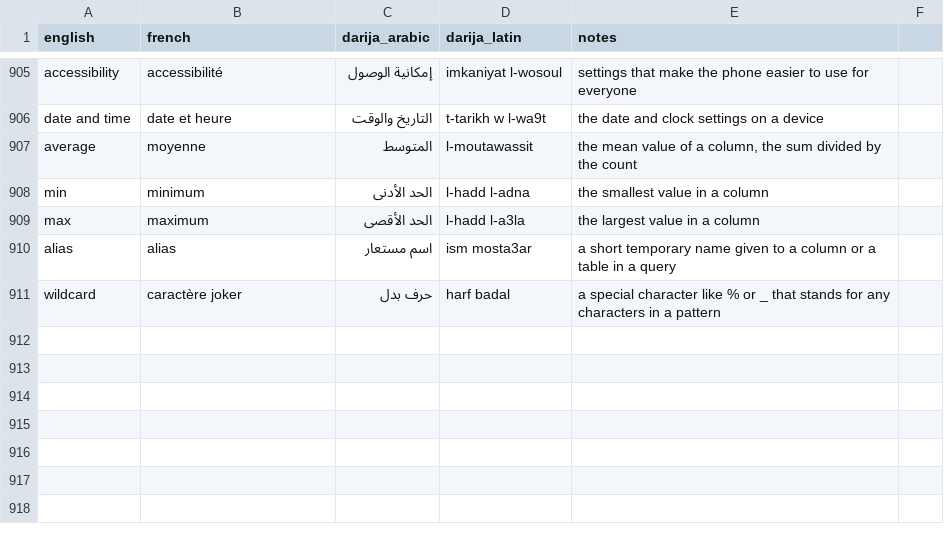
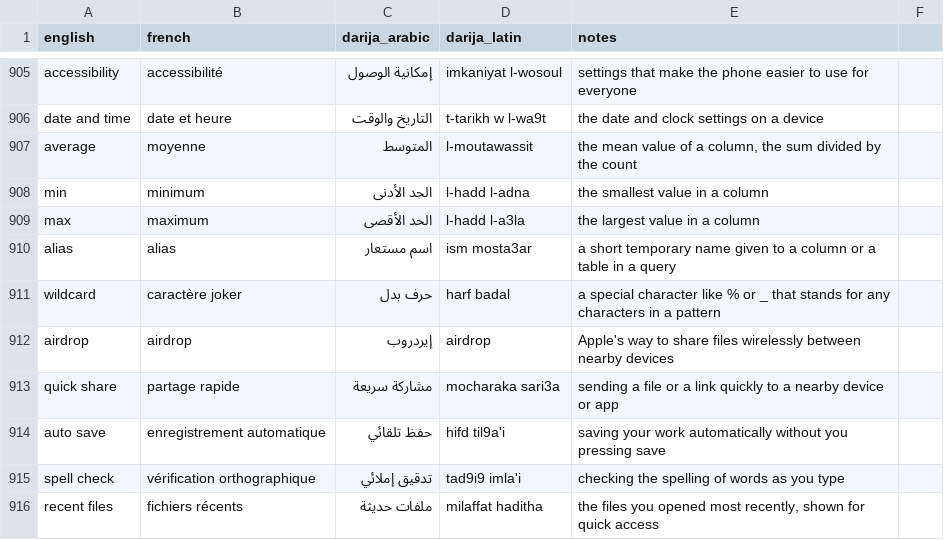
Before and after one commit to taha-b0t/darija-tech-glossary, a CSV file: glossary.csv, drawn as a sheet; only a part is shown, gaps mark what is left out; the diff names each change by its address in the sheet, - before the commit and + after, or states it on an @@ line.

Commit message:
feat(glossary): add 5 file sharing and editing terms

```diff
--- a/glossary.csv
+++ b/glossary.csv
+row 912: airdrop | airdrop | إيردروب | airdrop | Apple's way to share files wirelessly between nearby devices
+row 913: quick share | partage rapide | مشاركة سريعة | mocharaka sari3a | sending a file or a link quickly to a nearby device or app
+row 914: auto save | enregistrement automatique | حفظ تلقائي | hifd til9a'i | saving your work automatically without you pressing save
+row 915: spell check | vérification orthographique | تدقيق إملائي | tad9i9 imla'i | checking the spelling of words as you type
+row 916: recent files | fichiers récents | ملفات حديثة | milaffat haditha | the files you opened most recently, shown for quick access
```
